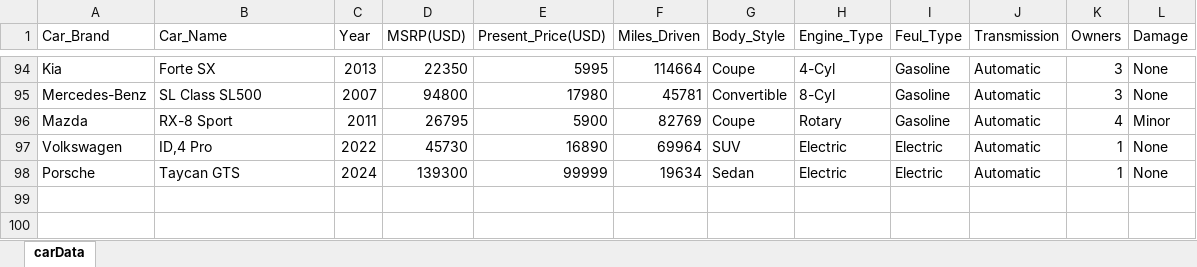
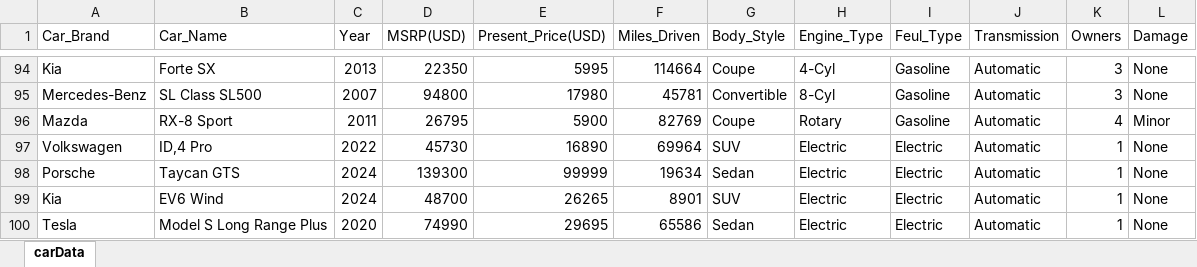
Before and after one commit to ArtificeJojo/CarPricePredictor, an Excel workbook: carData.xlsx, sheet carData, drawn as a sheet; only a part is shown, gaps mark what is left out; values as stored, in another font and other column widths than the file's, no borders; the diff names each change by its address in the sheet, - before the commit and + after, or states it on an @@ line.

Commit message:
Finished Adding Data
Finished Creating data table to train model. Will update with more data in the future.

```diff
--- a/carData.xlsx (sheet carData)
+++ b/carData.xlsx (sheet carData)
+row 99: Kia | EV6 Wind | 2024 | 48700 | 26265 | 8901 | SUV | Electric | Electric | Automatic | 1 | None
+row 100: Tesla | Model S Long Range Plus | 2020 | 74990 | 29695 | 65586 | Sedan | Electric | Electric | Automatic | 1 | None
```
